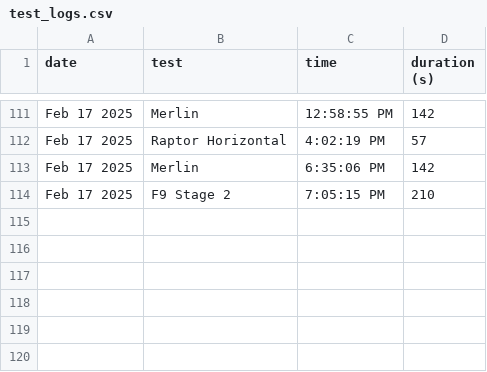
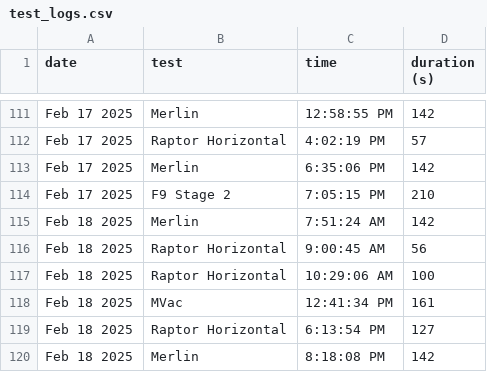
Before and after one commit to CameronField/SpaceX_Eng_Test_Log, a CSV file: test_logs.csv, drawn as a sheet; only a part is shown, gaps mark what is left out.

Commit message:
Update test log

```diff
--- a/test_logs.csv
+++ b/test_logs.csv
@@ -114 +114,7 @@ Feb 17 2025,Merlin,6:35:06 PM,142
 Feb 17 2025,F9 Stage 2,7:05:15 PM,210
+Feb 18 2025,Merlin,7:51:24 AM,142
+Feb 18 2025,Raptor Horizontal,9:00:45 AM,56
+Feb 18 2025,Raptor Horizontal,10:29:06 AM,100
+Feb 18 2025,MVac,12:41:34 PM,161
+Feb 18 2025,Raptor Horizontal,6:13:54 PM,127
+Feb 18 2025,Merlin,8:18:08 PM,142
```
